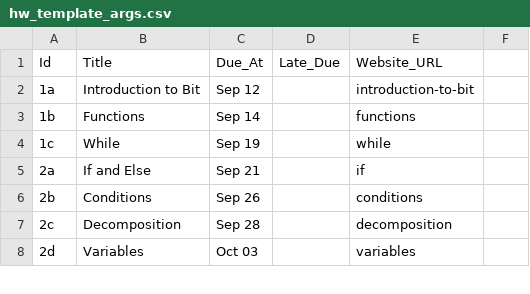
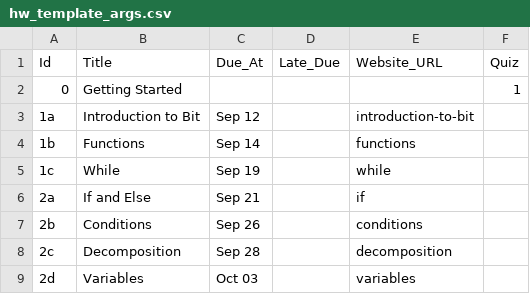
Before and after one commit to BYU-CS-Course-Ops/mdx-canvas, a CSV file: demo_course/public-files/hw_template_args.csv (was demo_course/public-files/hw-material/hw_template_args.csv), drawn as a sheet; only a part is shown.

```diff
--- a/demo_course/public-files/hw-material/hw_template_args.csv
+++ b/demo_course/public-files/hw_template_args.csv
@@ -1,2 +1,3 @@
-Id,Title,Due_At,Late_Due,Website_URL
+Id,Title,Due_At,Late_Due,Website_URL,Quiz
+0,Getting Started,,,,1
 1a,Introduction to Bit,Sep 12,,introduction-to-bit
```
Also changed, not shown: 20 other files.
